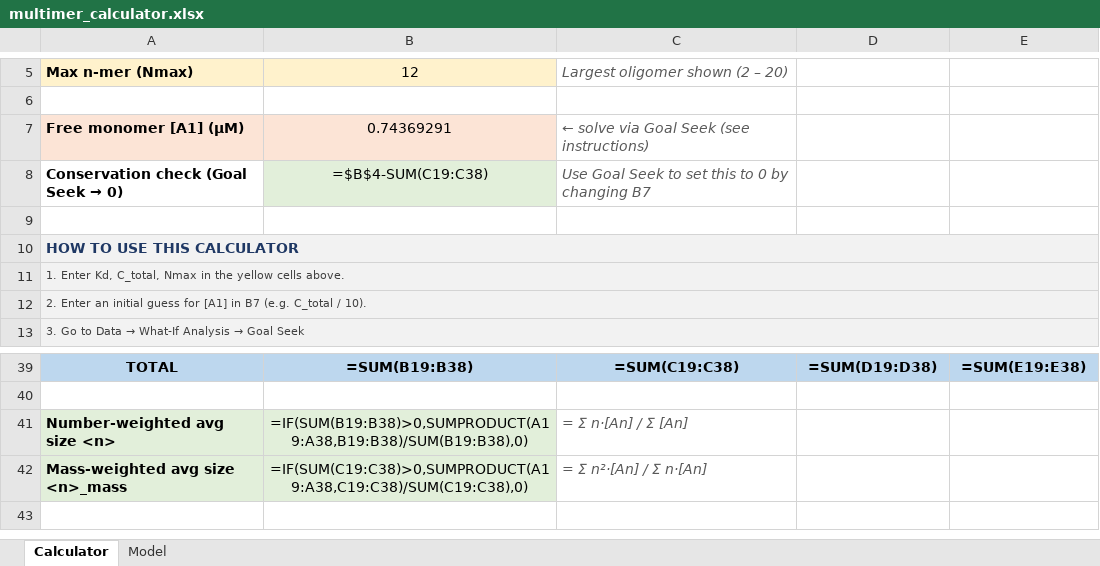
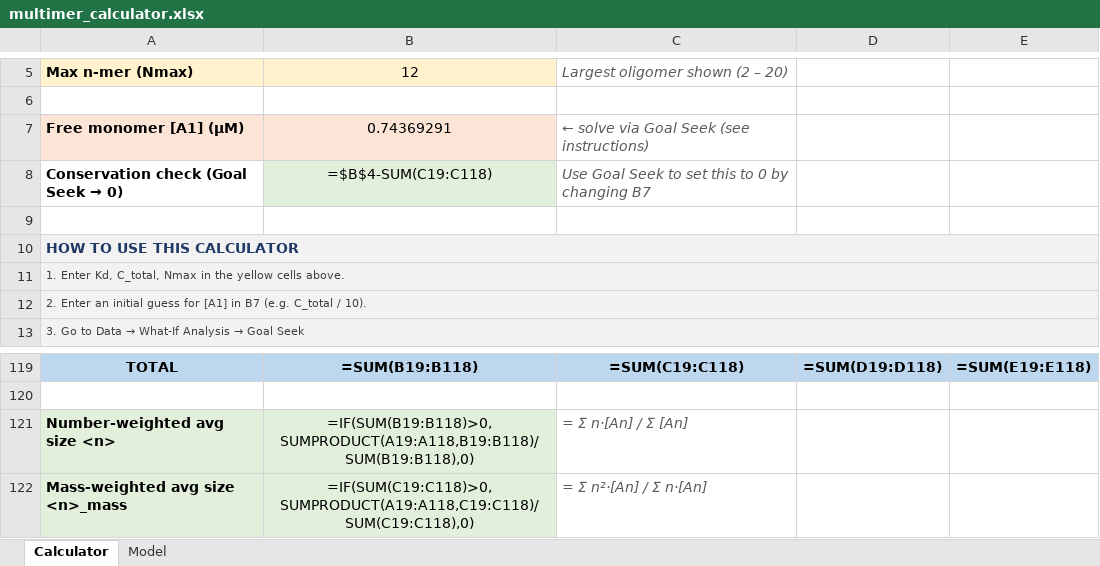
Before and after one commit to MSuskiewicz/claudecoding, an Excel workbook: multimer_calculator.xlsx, sheet Calculator, drawn as a sheet; only a part is shown, gaps mark what is left out; values as stored, in another font and other column widths than the file's, no borders; formulas without a stored value are shown as written; charts and pictures not drawn; addresses are those after the commit; the diff covers the shown part only; the diff names each change by its address in the sheet, - before the commit and + after, or states it on an @@ line.

```diff
--- a/multimer_calculator.xlsx (sheet Calculator)
+++ b/multimer_calculator.xlsx (sheet Calculator)
-B8: =$B$4-SUM(C19:C38)
+B8: =$B$4-SUM(C19:C118)
-B119: =SUM(B19:B38)
+B119: =SUM(B19:B118)
-C119: =SUM(C19:C38)
+C119: =SUM(C19:C118)
-D119: =SUM(D19:D38)
+D119: =SUM(D19:D118)
-E119: =SUM(E19:E38)
+E119: =SUM(E19:E118)
-B121: =IF(SUM(B19:B38)>0,SUMPRODUCT(A19:A38,B19:B38)/SUM(B19:B38),0)
+B121: =IF(SUM(B19:B118)>0,SUMPRODUCT(A19:A118,B19:B118)/SUM(B19:B118),0)
-B122: =IF(SUM(C19:C38)>0,SUMPRODUCT(A19:A38,C19:C38)/SUM(C19:C38),0)
+B122: =IF(SUM(C19:C118)>0,SUMPRODUCT(A19:A118,C19:C118)/SUM(C19:C118),0)
```
Also changed, not shown: 80 added rows and 40 edited cells elsewhere in this sheet, charts or pictures, 1 other file.
